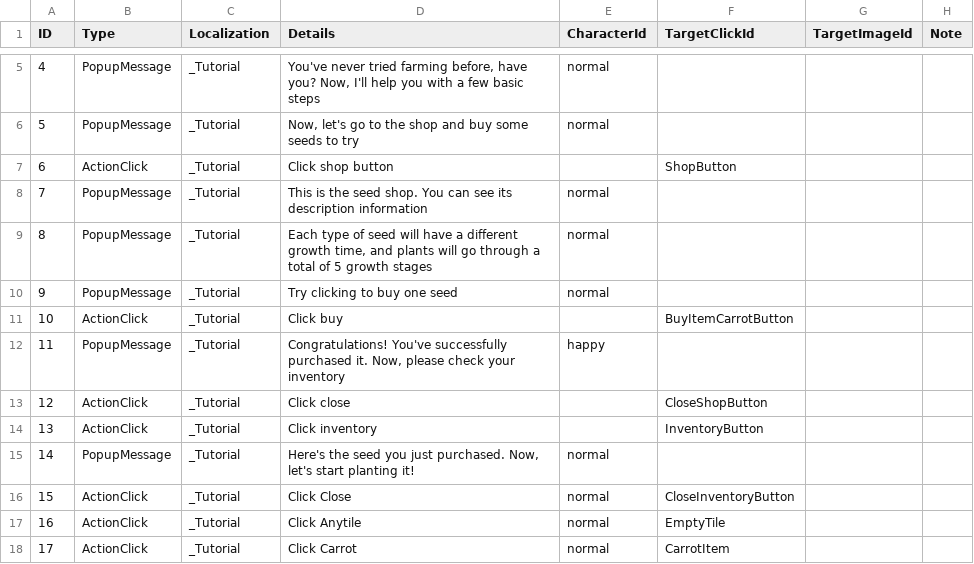
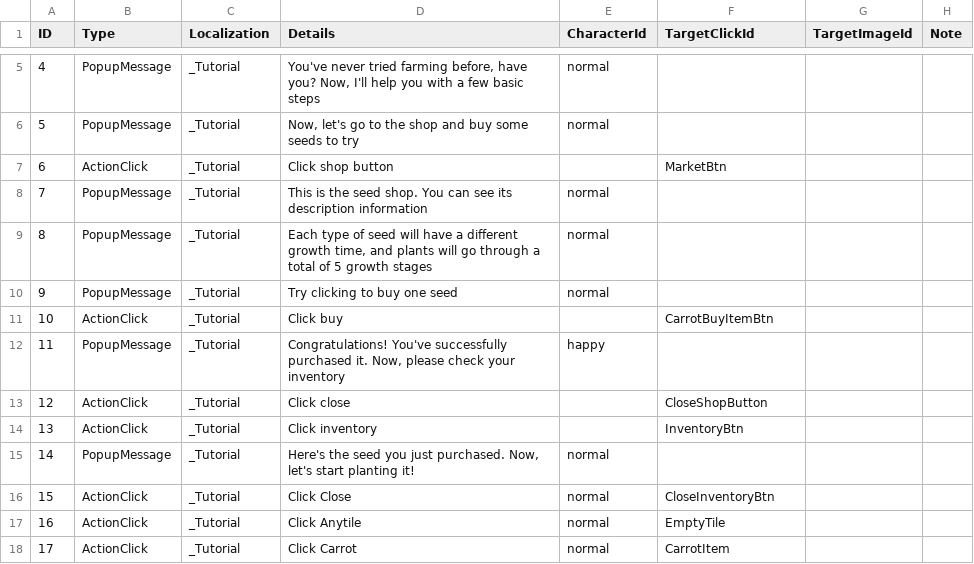
Before and after one commit to starci-lab/cifarm-client, a CSV file: Assets/CiFarm/Resources/CsvConfigs/TutorialsDetailConfig.csv, drawn as a sheet; only a part is shown, gaps mark what is left out.

Commit message:
action detailer

```diff
--- a/Assets/CiFarm/Resources/CsvConfigs/TutorialsDetailConfig.csv
+++ b/Assets/CiFarm/Resources/CsvConfigs/TutorialsDetailConfig.csv
@@ -6,3 +6,3 @@ ID	Type	Localization	Details	CharacterId	TargetClickId	TargetImageId	Note
 5	PopupMessage	_Tutorial	Now, let's go to the shop and buy some seeds to try	normal			
-6	ActionClick	_Tutorial	Click shop button		ShopButton		
+6	ActionClick	_Tutorial	Click shop button		MarketBtn		
 7	PopupMessage	_Tutorial	This is the seed shop. You can see its description information	normal			
@@ -10,8 +10,8 @@ ID	Type	Localization	Details	CharacterId	TargetClickId	TargetImageId	Note
 9	PopupMessage	_Tutorial	Try clicking to buy one seed	normal			
-10	ActionClick	_Tutorial	Click buy		BuyItemCarrotButton		
+10	ActionClick	_Tutorial	Click buy		CarrotBuyItemBtn		
 11	PopupMessage	_Tutorial	Congratulations! You've successfully purchased it. Now, please check your inventory	happy			
 12	ActionClick	_Tutorial	Click close		CloseShopButton		
-13	ActionClick	_Tutorial	Click inventory		InventoryButton		
+13	ActionClick	_Tutorial	Click inventory		InventoryBtn		
 14	PopupMessage	_Tutorial	Here's the seed you just purchased. Now, let's start planting it!	normal			
-15	ActionClick	_Tutorial	Click Close	normal	CloseInventoryButton		
+15	ActionClick	_Tutorial	Click Close	normal	CloseInventoryBtn		
 16	ActionClick	_Tutorial	Click Anytile	normal	EmptyTile		
```
Also changed, not shown: 14 other files.
